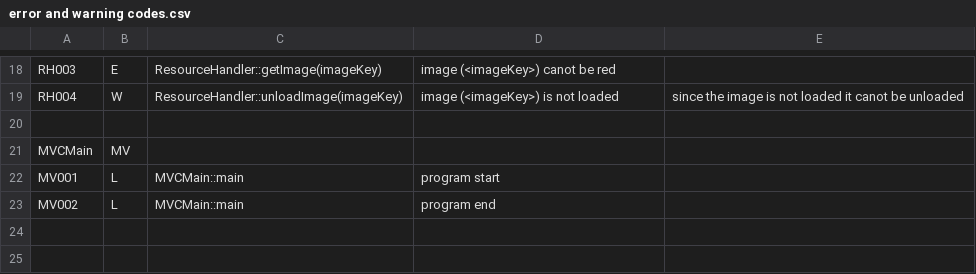
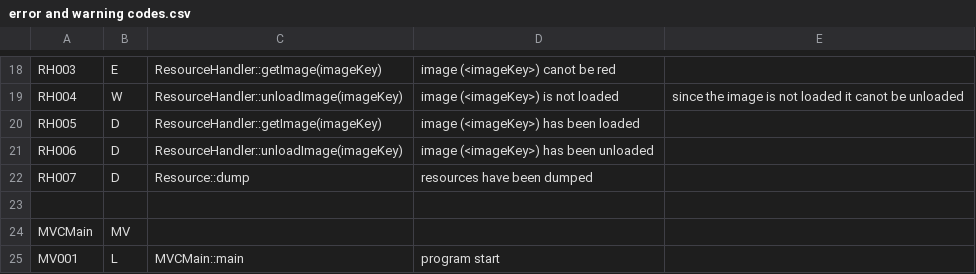
Before and after one commit to mcvoogd/GrowTheBeard, a CSV file: Supporting Documents/Testing/error and warning codes.csv, drawn as a sheet; only a part is shown, gaps mark what is left out; the shorter side is filled out with more unchanged rows.

```diff
--- a/Supporting Documents/Testing/error and warning codes.csv
+++ b/Supporting Documents/Testing/error and warning codes.csv
@@ -19,2 +19,5 @@ RH003, E, ResourceHandler::getImage(imageKey), image (<imageKey>) canot be red,
 RH004, W, ResourceHandler::unloadImage(imageKey), image (<imageKey>) is not loaded, since the image is not loaded it canot be unloaded
+RH005,D, ResourceHandler::getImage(imageKey),image (<imageKey>) has been loaded,
+RH006,D, ResourceHandler::unloadImage(imageKey),image (<imageKey>) has been unloaded,
+RH007,D,Resource::dump,resources have been dumped,
 ,,,,
```
Also changed, not shown: 3 other files.
